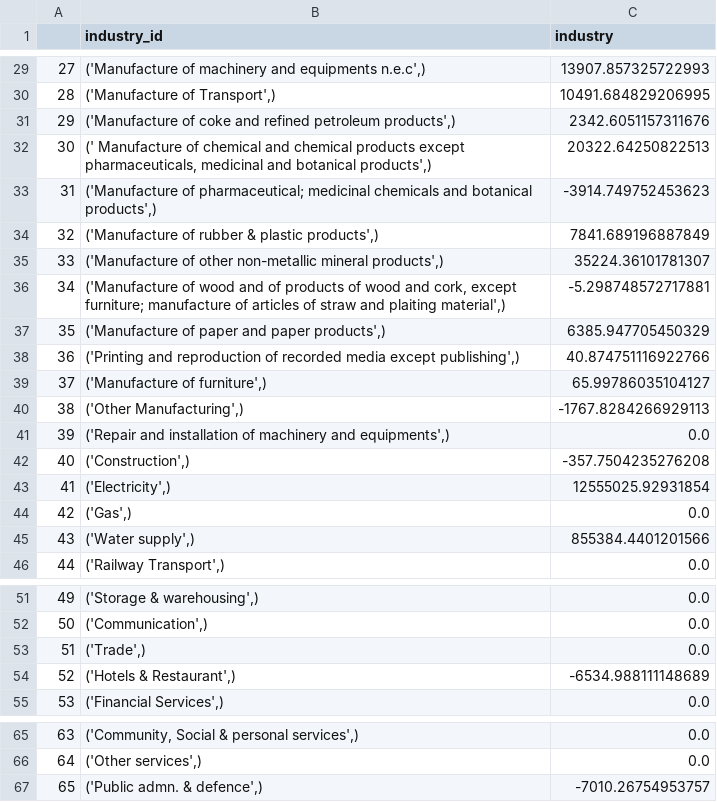
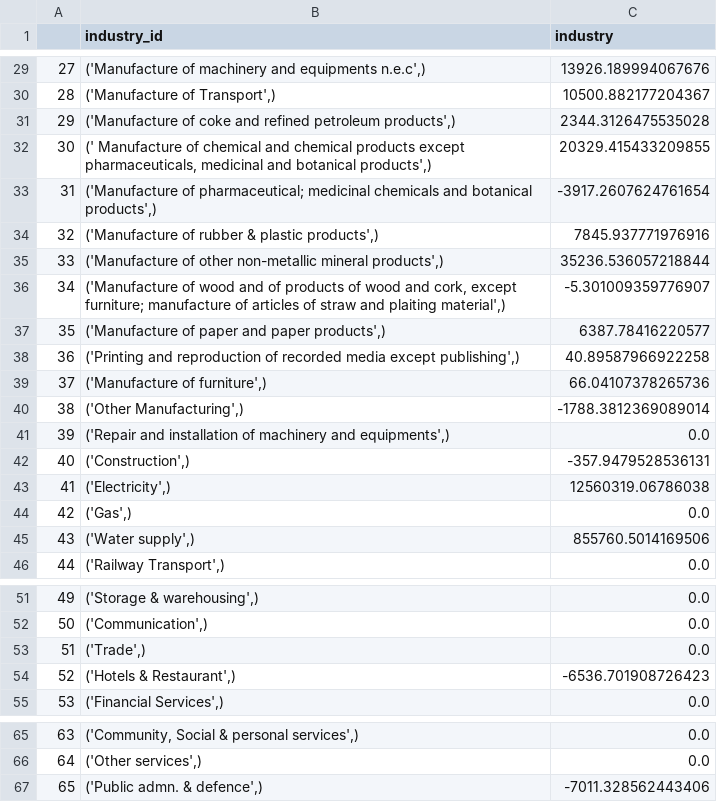
Before and after one commit to Revenue-Academy/VAT-Gap-Model, a CSV file: itc_disall.csv, drawn as a sheet; only a part is shown, gaps mark what is left out; the diff covers the shown part only.

```diff
--- a/itc_disall.csv
+++ b/itc_disall.csv
@@ -29,18 +29,18 @@
-27,"('Manufacture of machinery and equipments n.e.c',)",13907.857325722993
-28,"('Manufacture of Transport',)",10491.684829206995
-29,"('Manufacture of coke and refined petroleum products',)",2342.6051157311676
-30,"(' Manufacture of chemical and chemical products except pharmaceuticals, medicinal and botanical products',)",20322.64250822513
-31,"('Manufacture of pharmaceutical; medicinal chemicals and botanical products',)",-3914.749752453623
-32,"('Manufacture of rubber & plastic products',)",7841.689196887849
-33,"('Manufacture of other non-metallic mineral products',)",35224.36101781307
-34,"('Manufacture of wood and of products of wood and cork, except furniture; manufacture of articles of straw and plaiting material',)",-5.298748572717881
-35,"('Manufacture of paper and paper products',)",6385.947705450329
-36,"('Printing and reproduction of recorded media except publishing',)",40.874751116922766
-37,"('Manufacture of furniture',)",65.99786035104127
-38,"('Other Manufacturing',)",-1767.8284266929113
+27,"('Manufacture of machinery and equipments n.e.c',)",13926.189994067676
+28,"('Manufacture of Transport',)",10500.882177204367
+29,"('Manufacture of coke and refined petroleum products',)",2344.3126475535028
+30,"(' Manufacture of chemical and chemical products except pharmaceuticals, medicinal and botanical products',)",20329.415433209855
+31,"('Manufacture of pharmaceutical; medicinal chemicals and botanical products',)",-3917.2607624761654
+32,"('Manufacture of rubber & plastic products',)",7845.937771976916
+33,"('Manufacture of other non-metallic mineral products',)",35236.536057218844
+34,"('Manufacture of wood and of products of wood and cork, except furniture; manufacture of articles of straw and plaiting material',)",-5.301009359776907
+35,"('Manufacture of paper and paper products',)",6387.78416220577
+36,"('Printing and reproduction of recorded media except publishing',)",40.89587966922258
+37,"('Manufacture of furniture',)",66.04107378265736
+38,"('Other Manufacturing',)",-1788.3812369089014
 39,"('Repair and installation of machinery and equipments',)",0.0
-40,"('Construction',)",-357.7504235276208
-41,"('Electricity',)",12555025.92931854
+40,"('Construction',)",-357.9479528536131
+41,"('Electricity',)",12560319.06786038
 42,"('Gas',)",0.0
-43,"('Water supply',)",855384.4401201566
+43,"('Water supply',)",855760.5014169506
 44,"('Railway Transport',)",0.0
@@ -53,3 +53,3 @@
 51,"('Trade',)",0.0
-52,"('Hotels & Restaurant',)",-6534.988111148689
+52,"('Hotels & Restaurant',)",-6536.701908726423
 53,"('Financial Services',)",0.0
@@ -66,2 +66,2 @@
 64,"('Other services',)",0.0
-65,"('Public admn. & defence',)",-7010.26754953757
+65,"('Public admn. & defence',)",-7011.328562443406
```
Also changed, not shown: 21 edited cells elsewhere in this file, gst_coll.csv, gst_potential.csv, 4 other files.
